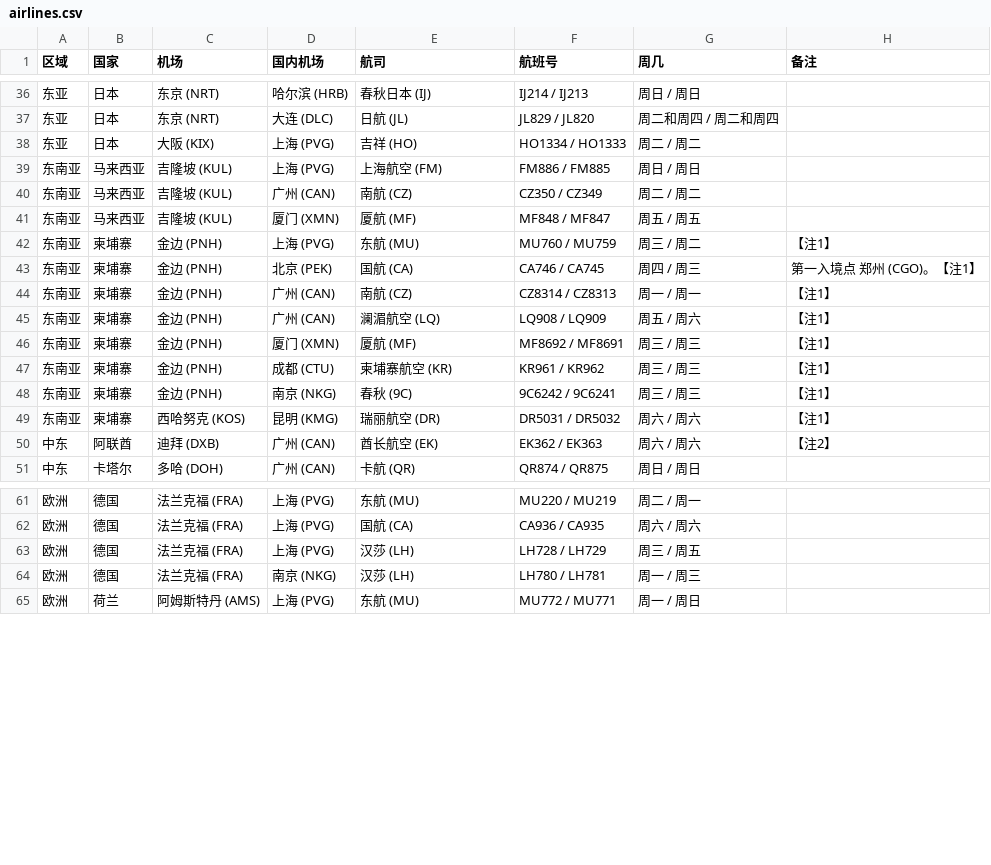
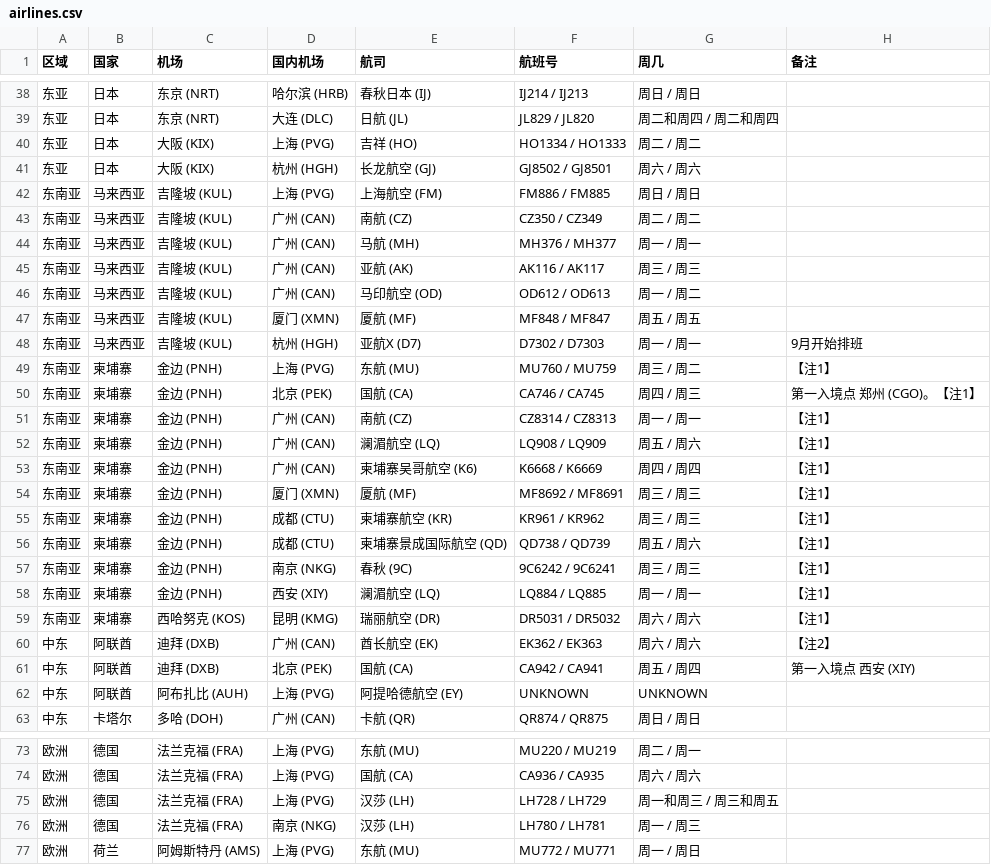
Before and after one commit to USCreditCardGuide/airlines-to-china-covid-19, a CSV file: airlines.csv, drawn as a sheet; only a part is shown, gaps mark what is left out; the diff covers the shown part only.

```diff
--- a/airlines.csv
+++ b/airlines.csv
@@ -38,5 +40,10 @@
 东亚,日本,大阪 (KIX),上海 (PVG),吉祥 (HO),HO1334 / HO1333,周二 / 周二,
+东亚,日本,大阪 (KIX),杭州 (HGH),长龙航空 (GJ),GJ8502 / GJ8501,周六 / 周六,
 东南亚,马来西亚,吉隆坡 (KUL),上海 (PVG),上海航空 (FM),FM886 / FM885,周日 / 周日,
 东南亚,马来西亚,吉隆坡 (KUL),广州 (CAN),南航 (CZ),CZ350 / CZ349,周二 / 周二,
+东南亚,马来西亚,吉隆坡 (KUL),广州 (CAN),马航 (MH),MH376 / MH377,周一 / 周一,
+东南亚,马来西亚,吉隆坡 (KUL),广州 (CAN),亚航 (AK),AK116 / AK117,周三 / 周三,
+东南亚,马来西亚,吉隆坡 (KUL),广州 (CAN),马印航空 (OD),OD612 / OD613,周一 / 周二,
 东南亚,马来西亚,吉隆坡 (KUL),厦门 (XMN),厦航 (MF),MF848 / MF847,周五 / 周五,
+东南亚,马来西亚,吉隆坡 (KUL),杭州 (HGH),亚航X (D7),D7302 / D7303,周一 / 周一,9月开始排班
 东南亚,柬埔寨,金边 (PNH),上海 (PVG),东航 (MU),MU760 / MU759,周三 / 周二,【注1】
@@ -45,7 +52,12 @@
 东南亚,柬埔寨,金边 (PNH),广州 (CAN),澜湄航空 (LQ),LQ908 / LQ909,周五 / 周六,【注1】
+东南亚,柬埔寨,金边 (PNH),广州 (CAN),柬埔寨吴哥航空 (K6),K6668 / K6669,周四 / 周四,【注1】
 东南亚,柬埔寨,金边 (PNH),厦门 (XMN),厦航 (MF),MF8692 / MF8691,周三 / 周三,【注1】
 东南亚,柬埔寨,金边 (PNH),成都 (CTU),柬埔寨航空 (KR),KR961 / KR962,周三 / 周三,【注1】
+东南亚,柬埔寨,金边 (PNH),成都 (CTU),柬埔寨景成国际航空 (QD),QD738 / QD739,周五 / 周六,【注1】
 东南亚,柬埔寨,金边 (PNH),南京 (NKG),春秋 (9C),9C6242 / 9C6241,周三 / 周三,【注1】
+东南亚,柬埔寨,金边 (PNH),西安 (XIY),澜湄航空 (LQ),LQ884 / LQ885,周一 / 周一,【注1】
 东南亚,柬埔寨,西哈努克 (KOS),昆明 (KMG),瑞丽航空 (DR),DR5031 / DR5032,周六 / 周六,【注1】
 中东,阿联酋,迪拜 (DXB),广州 (CAN),酋长航空 (EK),EK362 / EK363,周六 / 周六,【注2】
+中东,阿联酋,迪拜 (DXB),北京 (PEK),国航 (CA),CA942 / CA941,周五 / 周四,第一入境点 西安 (XIY)
+中东,阿联酋,阿布扎比 (AUH),上海 (PVG),阿提哈德航空 (EY),UNKNOWN,UNKNOWN,
 中东,卡塔尔,多哈 (DOH),广州 (CAN),卡航 (QR),QR874 / QR875,周日 / 周日,
@@ -62,3 +74,3 @@
 欧洲,德国,法兰克福 (FRA),上海 (PVG),国航 (CA),CA936 / CA935,周六 / 周六,
-欧洲,德国,法兰克福 (FRA),上海 (PVG),汉莎 (LH),LH728 / LH729,周三 / 周五,
+欧洲,德国,法兰克福 (FRA),上海 (PVG),汉莎 (LH),LH728 / LH729,周一和周三 / 周三和周五,
 欧洲,德国,法兰克福 (FRA),南京 (NKG),汉莎 (LH),LH780 / LH781,周一 / 周三,
```
Also changed, not shown: 5 added rows elsewhere in this file, 1 other file.
